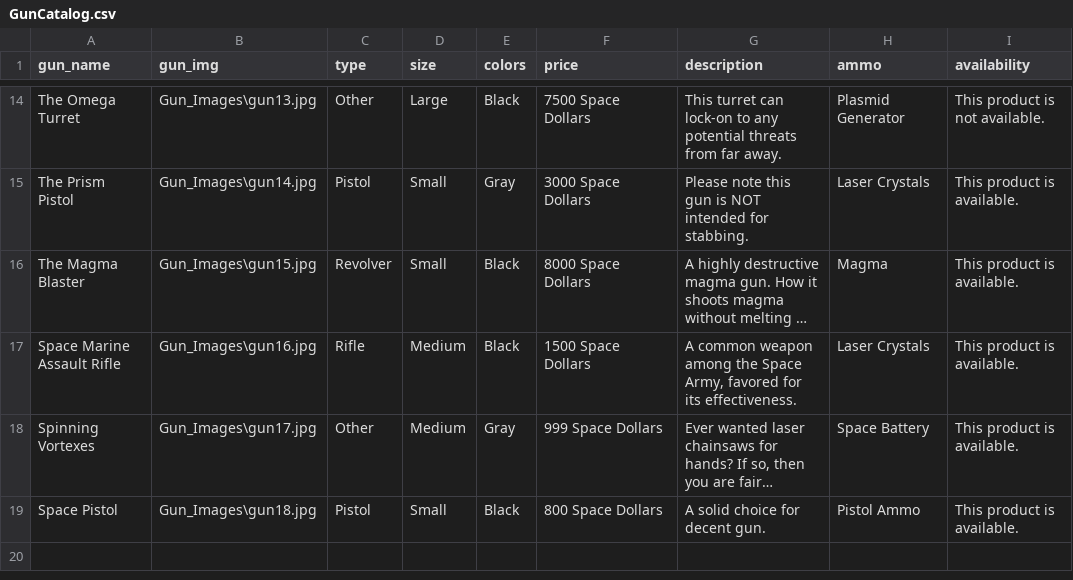
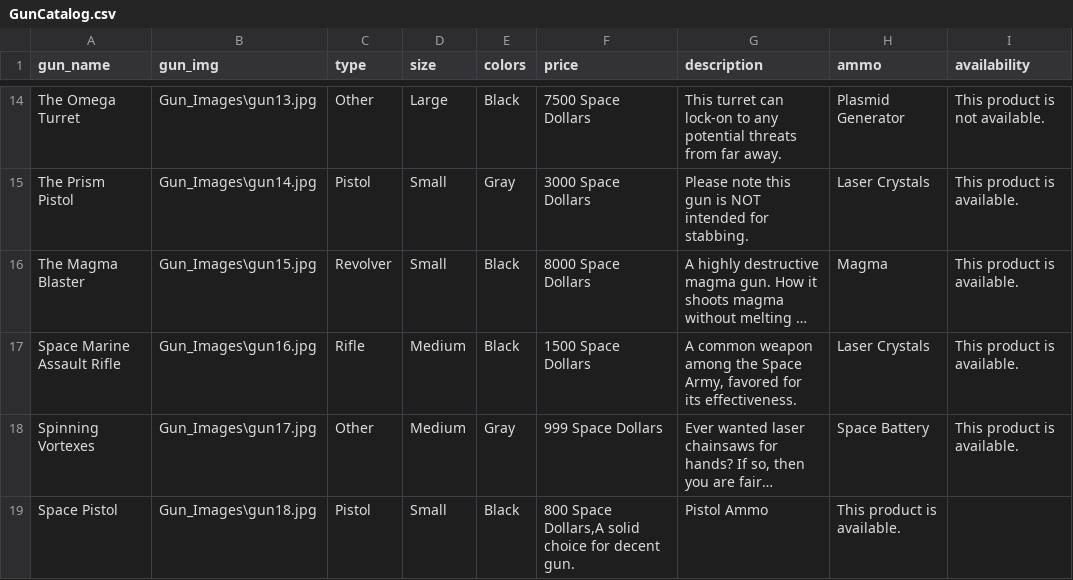
Before and after one commit to BradenE19/custom-api, a CSV file: GunCatalog.csv, drawn as a sheet; only a part is shown, gaps mark what is left out; long unchanged cells end in …; the diff names each change by its address in the sheet, - before the commit and + after, or states it on an @@ line.

Commit message:
syntax fixes

```diff
--- a/GunCatalog.csv
+++ b/GunCatalog.csv
-F19 (price): 800 Space Dollars
+F19 (price): 800 Space Dollars,A solid choice for decent gun.
-G19 (description): A solid choice for decent gun.
+G19 (description): Pistol Ammo
-H19 (ammo): Pistol Ammo
+H19 (ammo): This product is available.
-I19 (availability): This product is available.
+I19 (availability): (empty)
```
